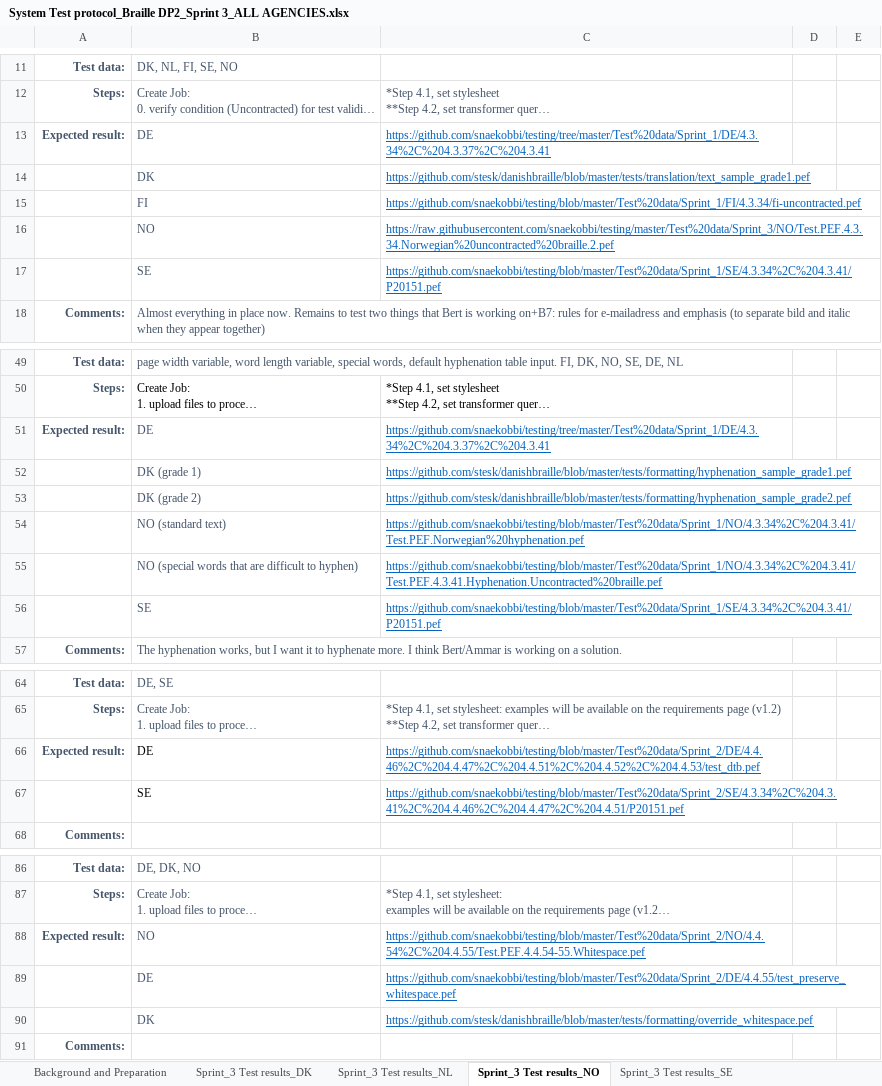
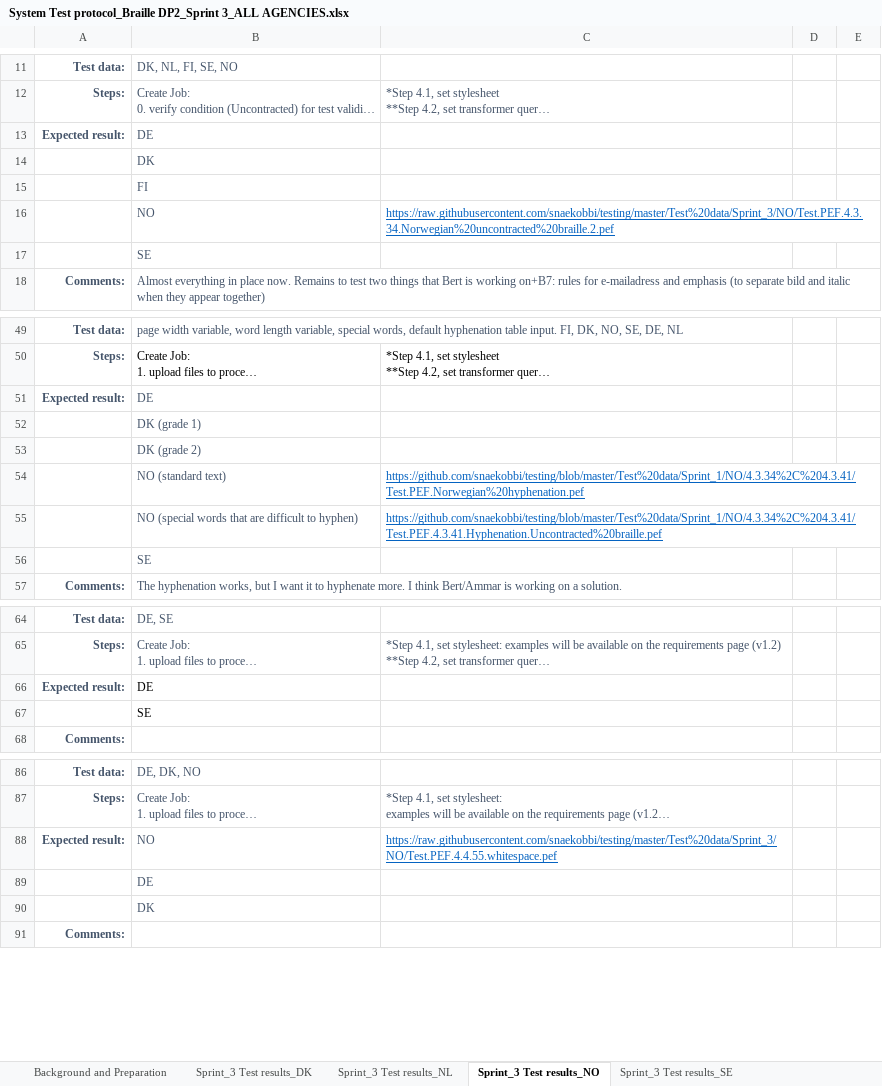
Before and after one commit to snaekobbi/testing, an Excel workbook: Test protocol/Sprint_3/All Agencies/System Test protocol_Braille DP2_Sprint 3_ALL AGENCIES.xlsx, sheet Sprint_3 Test results_NO, drawn as a sheet; only a part is shown, gaps mark what is left out; long unchanged cells end in …; values as stored, in another font and other column widths than the file's, no borders; the diff covers the shown part only; the diff names each change by its address in the sheet, - before the commit and + after, or states it on an @@ line.

Commit message:
Sprint_3

```diff
--- a/Test protocol/Sprint_3/All Agencies/System Test protocol_Braille DP2_Sprint 3_ALL AGENCIES.xlsx (sheet Sprint_3 Test results_NO)
+++ b/Test protocol/Sprint_3/All Agencies/System Test protocol_Braille DP2_Sprint 3_ALL AGENCIES.xlsx (sheet Sprint_3 Test results_NO)
-C13: https://github.com/snaekobbi/testing/tree/master/Test%20data/Sprint_1/DE/4.3.34%2C%204.3.37%2C%204.3.41
+C13: (empty)
-C14: https://github.com/stesk/danishbraille/blob/master/tests/translation/text_sample_grade1.pef
+C14: (empty)
-C15: https://github.com/snaekobbi/testing/blob/master/Test%20data/Sprint_1/FI/4.3.34/fi-uncontracted.pef
+C15: (empty)
-C17: https://github.com/snaekobbi/testing/blob/master/Test%20data/Sprint_1/SE/4.3.34%2C%204.3.41/P20151.pef
+C17: (empty)
-C51: https://github.com/snaekobbi/testing/tree/master/Test%20data/Sprint_1/DE/4.3.34%2C%204.3.37%2C%204.3.41
+C51: (empty)
-C52: https://github.com/stesk/danishbraille/blob/master/tests/formatting/hyphenation_sample_grade1.pef
+C52: (empty)
-C53: https://github.com/stesk/danishbraille/blob/master/tests/formatting/hyphenation_sample_grade2.pef
+C53: (empty)
-C56: https://github.com/snaekobbi/testing/blob/master/Test%20data/Sprint_1/SE/4.3.34%2C%204.3.41/P20151.pef
+C56: (empty)
-C66: https://github.com/snaekobbi/testing/blob/master/Test%20data/Sprint_2/DE/4.4.46%2C%204.4.47%2C%204.4.51%2C%204.4.52%2C%204.4.53/test_dtb.pef
+C66: (empty)
-C67: https://github.com/snaekobbi/testing/blob/master/Test%20data/Sprint_2/SE/4.3.34%2C%204.3.41%2C%204.4.46%2C%204.4.47%2C%204.4.51/P20151.pef
+C67: (empty)
-C88: https://github.com/snaekobbi/testing/blob/master/Test%20data/Sprint_2/NO/4.4.54%2C%204.4.55/Test.PEF.4.4.54-55.Whitespace.pef
+C88: https://raw.githubusercontent.com/snaekobbi/testing/master/Test%20data/Sprint_3/NO/Test.PEF.4.4.55.whitespace.pef
-C89: https://github.com/snaekobbi/testing/blob/master/Test%20data/Sprint_2/DE/4.4.55/test_preserve_whitespace.pef
+C89: (empty)
-C90: https://github.com/stesk/danishbraille/blob/master/tests/formatting/override_whitespace.pef
+C90: (empty)
```
Also changed, not shown: 4 edited cells elsewhere in this sheet, sheet Sprint_3 Test results_NL, sheet Sprint_3 Test results_SE, sheet Sprint_3 Test results_DK.
